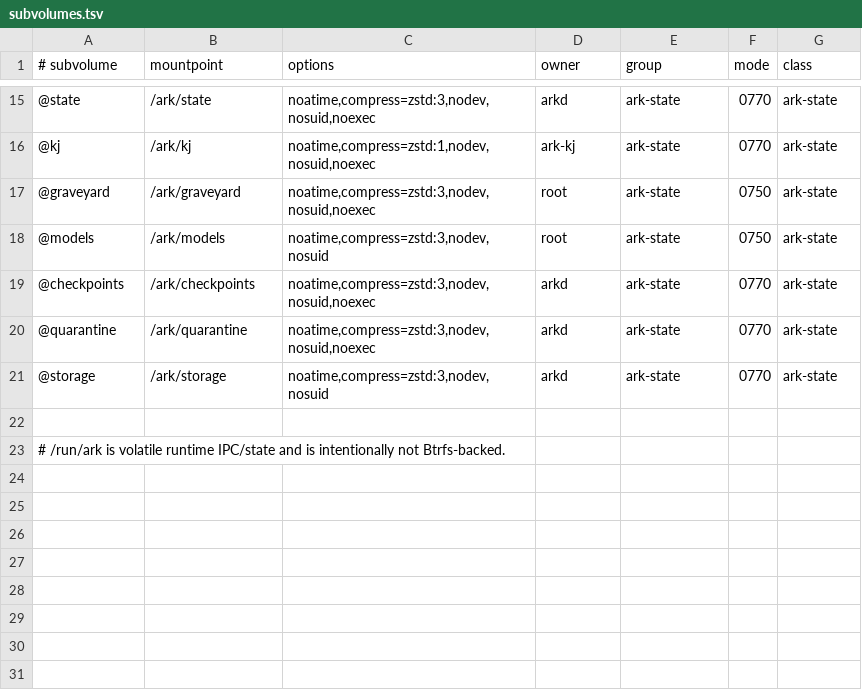
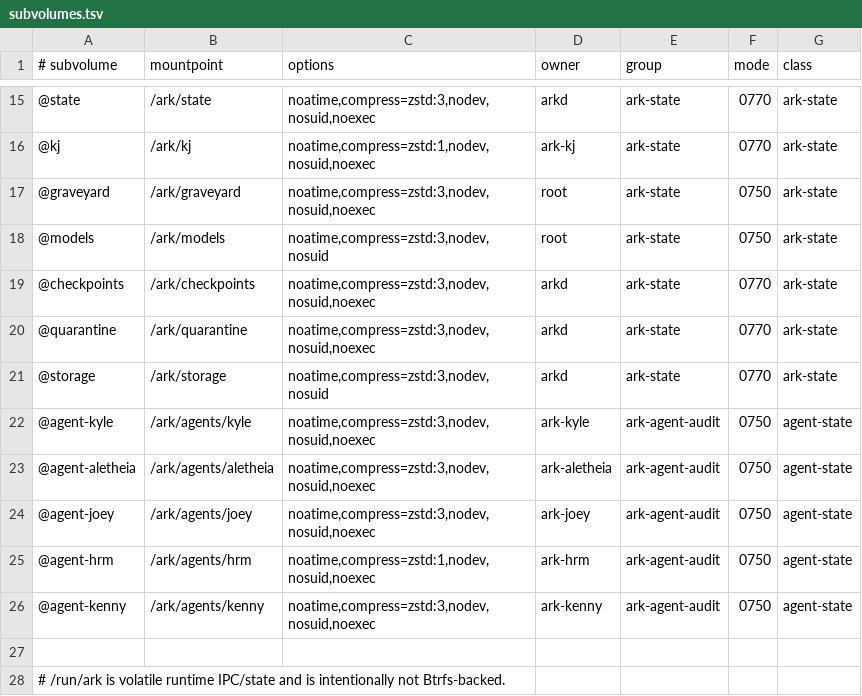
Before and after one commit to Superman08091992/ARKlinux, a TSV file: restart/native-ark-v0.1/config/subvolumes.tsv, drawn as a sheet; only a part is shown, gaps mark what is left out.

Commit message:
Add filesystem domains for signed agentic pipeline

```diff
--- a/restart/native-ark-v0.1/config/subvolumes.tsv
+++ b/restart/native-ark-v0.1/config/subvolumes.tsv
@@ -21,2 +21,7 @@
 @storage	/ark/storage	noatime,compress=zstd:3,nodev,nosuid	arkd	ark-state	0770	ark-state
+@agent-kyle	/ark/agents/kyle	noatime,compress=zstd:3,nodev,nosuid,noexec	ark-kyle	ark-agent-audit	0750	agent-state
+@agent-aletheia	/ark/agents/aletheia	noatime,compress=zstd:3,nodev,nosuid,noexec	ark-aletheia	ark-agent-audit	0750	agent-state
+@agent-joey	/ark/agents/joey	noatime,compress=zstd:3,nodev,nosuid,noexec	ark-joey	ark-agent-audit	0750	agent-state
+@agent-hrm	/ark/agents/hrm	noatime,compress=zstd:1,nodev,nosuid,noexec	ark-hrm	ark-agent-audit	0750	agent-state
+@agent-kenny	/ark/agents/kenny	noatime,compress=zstd:3,nodev,nosuid,noexec	ark-kenny	ark-agent-audit	0750	agent-state
 
```
Also changed, not shown: 6 other files.
